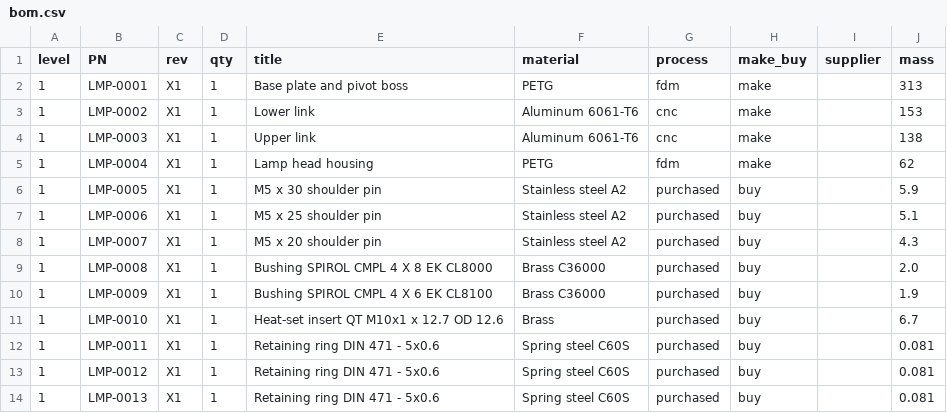
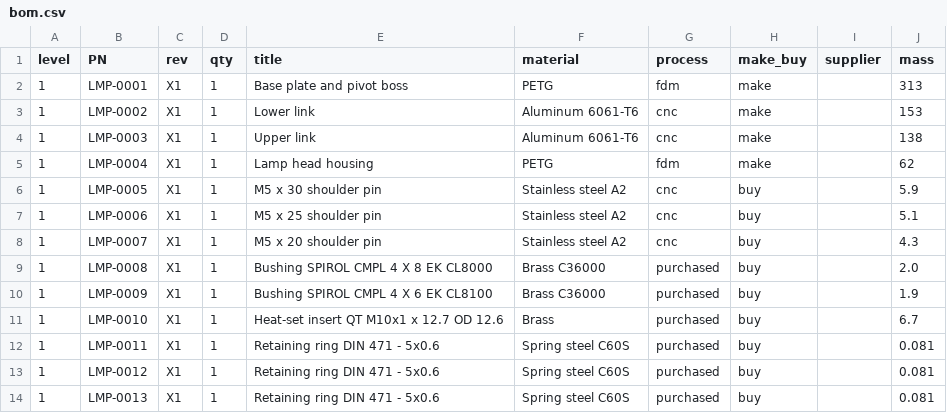
Before and after one commit to srobroek/omp-plugins, a CSV file: cad/skills/cad-record/assets/project-template/hw/bom.csv, drawn as a sheet.

Commit message:
cad-drawings: link, head and vendor sheets; url-cited specifications
Drawing intent and drawing_features hooks for LMP-0002/0003 (bores with fits,
clevis, pocket, cheek faces, profile-controlled contour and channel) and
LMP-0004 (bushing seat, counterbore, insert hole with its heat-set depth
floor, knuckle, neck, cap, flutes, shade). Vendor specification sheets for
LMP-0008..0010 measure only the specification's dimension requests and
threads, with vendor limits or reference marks and no general tolerance;
LMP-0011 is a standard part with a checked procurement record and no sheet.

A specification may cite a url instead of a committed artifact: validate.py
accepts it and the package records the frozen copy as a sourcing input.
procurement.open names identity fields left open; each blocks release.
Pins are process cnc (made to drawing); the machining policy covers cnc only.

Gate and sheet fixes: degenerate edges and exact face boxes in FreeCAD
binding, frame axes squared to plane/axis references first, datum features
off the origin located, coaxial features share their datum's location,
plane separations drawn between their planes, one profile frame per
surface, full-width cutting-plane lines, section scale labels, bracketed
reference callouts, ASME limit decimals and X counts.

```diff
--- a/cad/skills/cad-record/assets/project-template/hw/bom.csv
+++ b/cad/skills/cad-record/assets/project-template/hw/bom.csv
@@ -5,5 +5,5 @@ level,PN,rev,qty,title,material,process,make_buy,supplier,mass
 1,LMP-0004,X1,1,Lamp head housing,PETG,fdm,make,,62
-1,LMP-0005,X1,1,M5 x 30 shoulder pin,Stainless steel A2,purchased,buy,,5.9
-1,LMP-0006,X1,1,M5 x 25 shoulder pin,Stainless steel A2,purchased,buy,,5.1
-1,LMP-0007,X1,1,M5 x 20 shoulder pin,Stainless steel A2,purchased,buy,,4.3
+1,LMP-0005,X1,1,M5 x 30 shoulder pin,Stainless steel A2,cnc,buy,,5.9
+1,LMP-0006,X1,1,M5 x 25 shoulder pin,Stainless steel A2,cnc,buy,,5.1
+1,LMP-0007,X1,1,M5 x 20 shoulder pin,Stainless steel A2,cnc,buy,,4.3
 1,LMP-0008,X1,1,Bushing SPIROL CMPL 4 X 8 EK CL8000,Brass C36000,purchased,buy,,2.0
```
Also changed, not shown: 38 other files.
